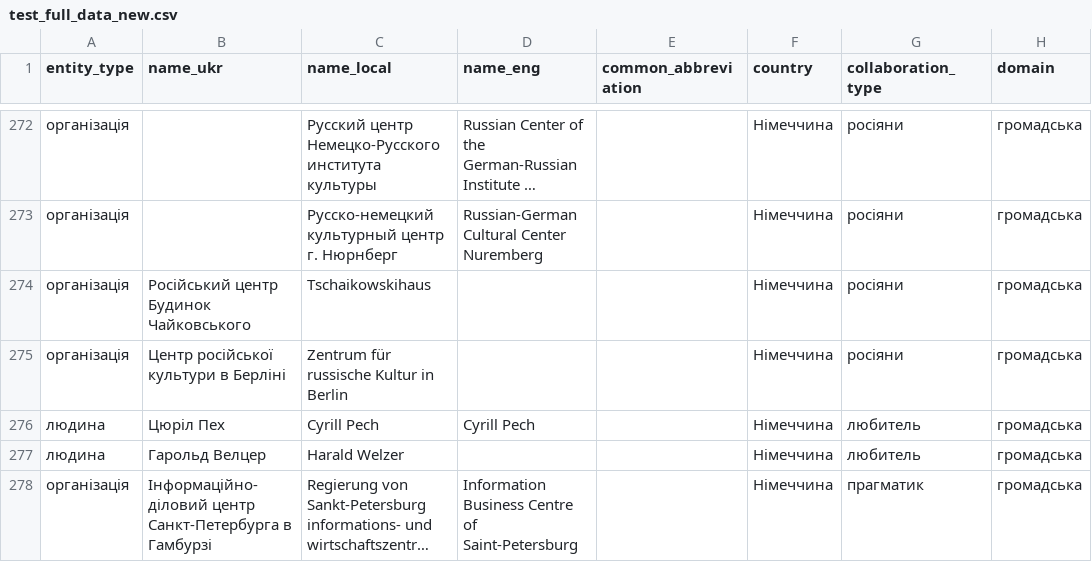
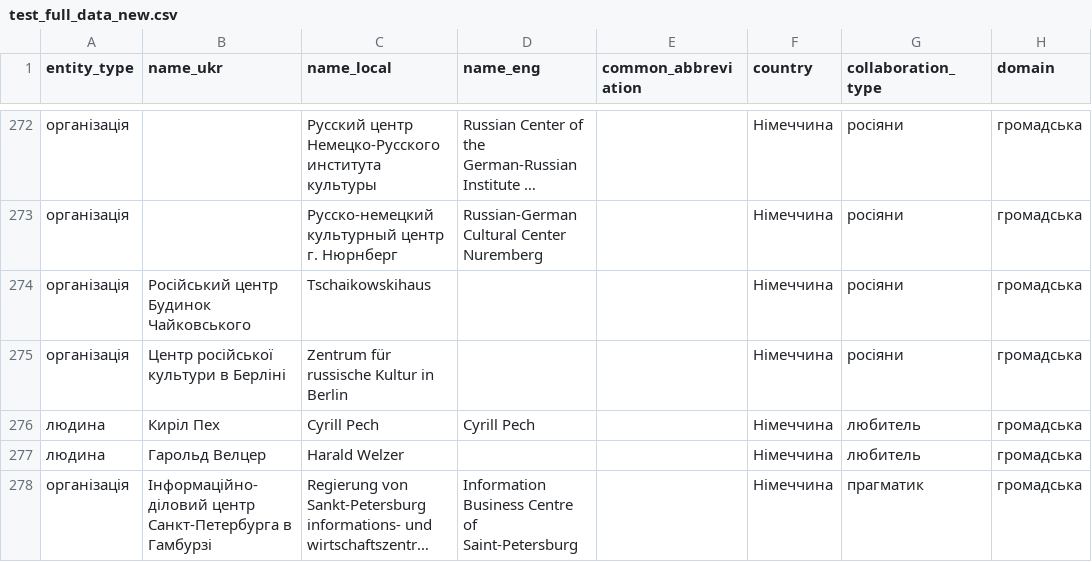
Before and after one commit to texty/ru_network, a CSV file: data/test_full_data_new.csv, drawn as a sheet; only a part is shown, gaps mark what is left out; long unchanged cells end in …; the diff covers the shown part only; the diff names each change by its address in the sheet, - before the commit and + after, or states it on an @@ line.

Commit message:
data update

```diff
--- a/data/test_full_data_new.csv
+++ b/data/test_full_data_new.csv
-B276 (name_ukr): Цюріл Пех
+B276 (name_ukr): Киріл Пех
```
Also changed, not shown: 1 removed row and 7 edited cells elsewhere in this file, data/churches_english.csv, 3 other files.
